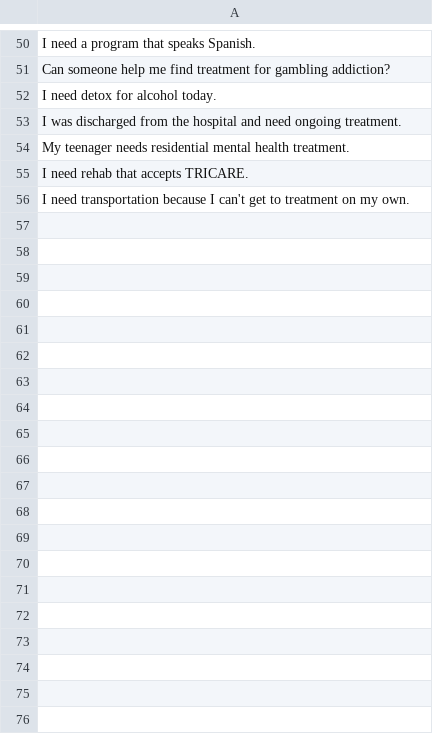
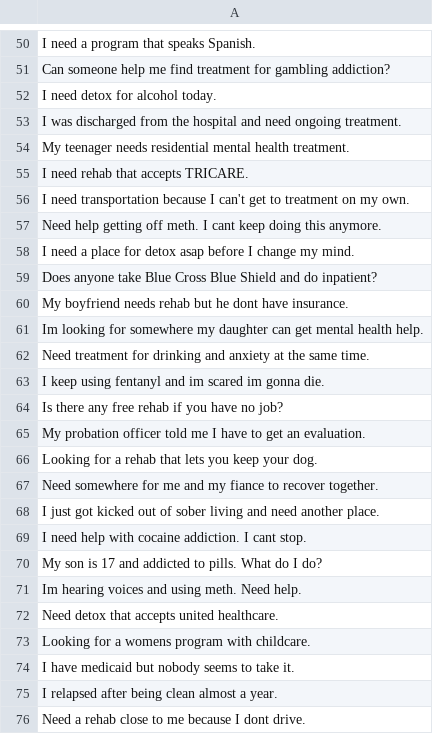
Before and after one commit to renewer77/findTreatment, a CSV file: questions.example.csv, drawn as a sheet; only a part is shown, gaps mark what is left out; the diff covers the shown part only.

```diff
--- a/questions.example.csv
+++ b/questions.example.csv
@@ -56 +56,21 @@ I need rehab that accepts TRICARE.
 I need transportation because I can't get to treatment on my own.
+Need help getting off meth. I cant keep doing this anymore.
+I need a place for detox asap before I change my mind.
+Does anyone take Blue Cross Blue Shield and do inpatient?
+My boyfriend needs rehab but he dont have insurance.
+Im looking for somewhere my daughter can get mental health help.
+Need treatment for drinking and anxiety at the same time.
+I keep using fentanyl and im scared im gonna die.
+Is there any free rehab if you have no job?
+My probation officer told me I have to get an evaluation.
+Looking for a rehab that lets you keep your dog.
+Need somewhere for me and my fiance to recover together.
+I just got kicked out of sober living and need another place.
+I need help with cocaine addiction. I cant stop.
+My son is 17 and addicted to pills. What do I do?
+Im hearing voices and using meth. Need help.
+Need detox that accepts united healthcare.
+Looking for a womens program with childcare.
+I have medicaid but nobody seems to take it.
+I relapsed after being clean almost a year.
+Need a rehab close to me because I dont drive.
```
Also changed, not shown: 24 added rows elsewhere in this file, 10 other files.
